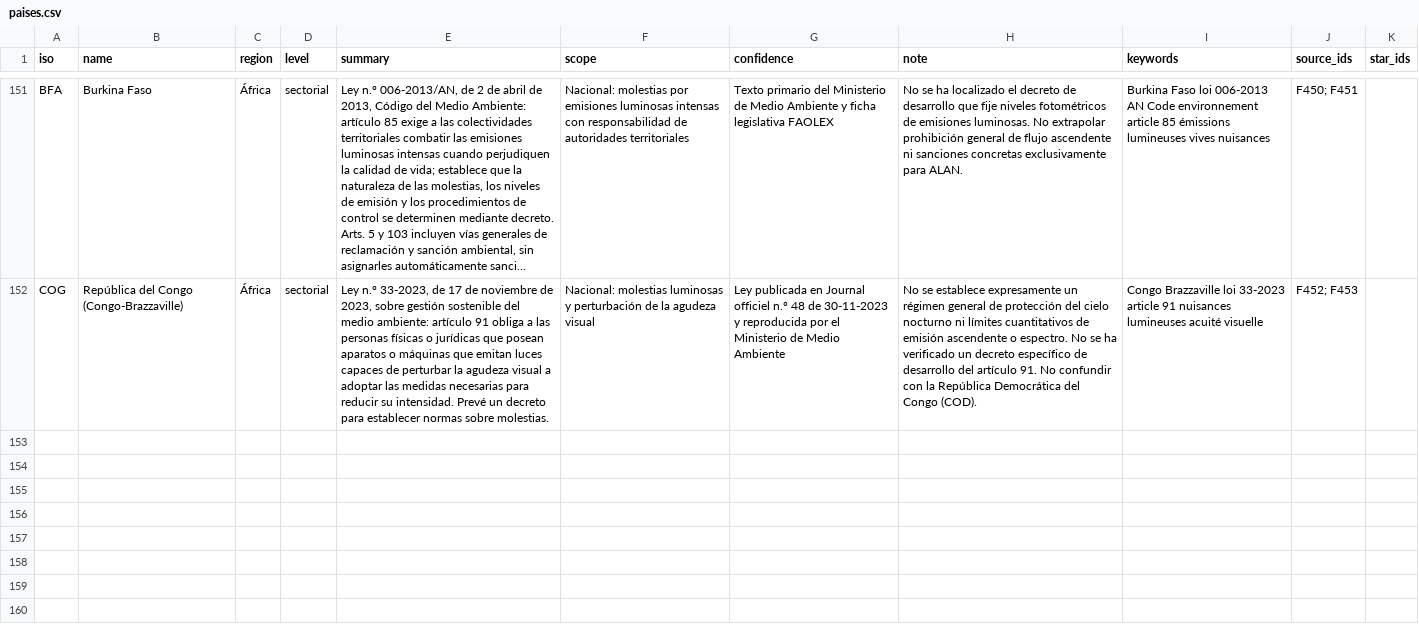
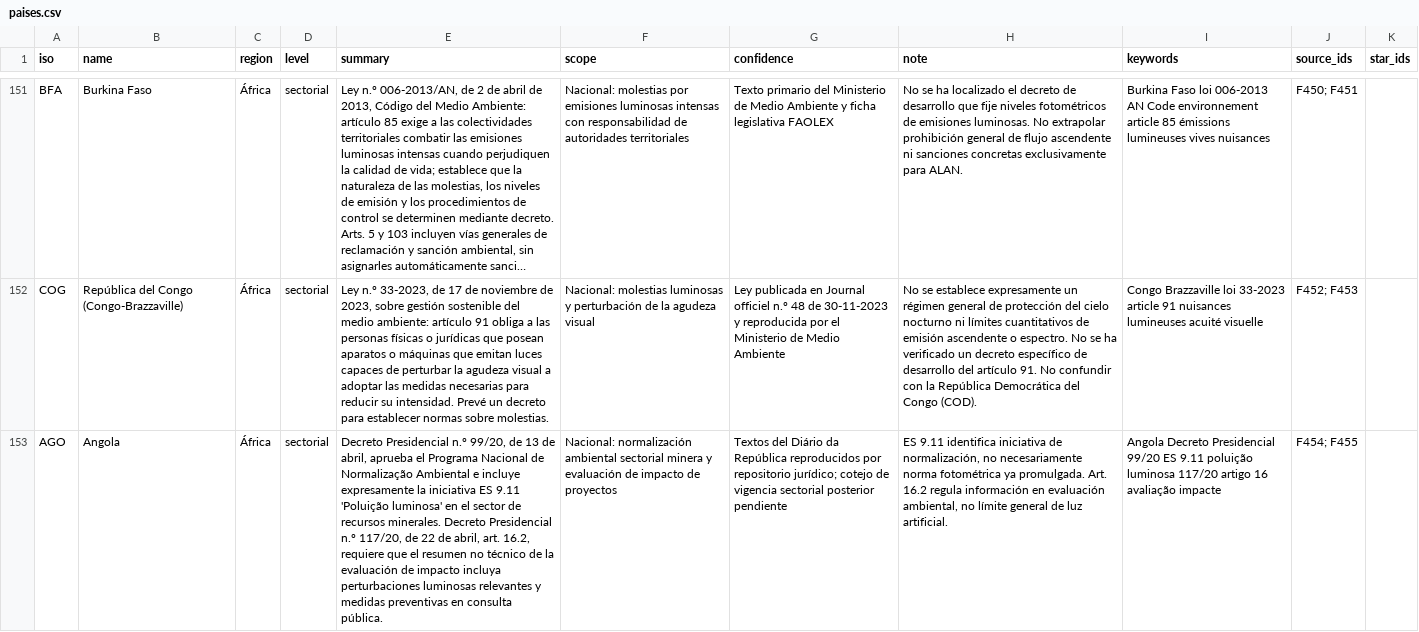
Before and after one commit to pmisson/atlas-luz-nocturna, a CSV file: data/paises.csv, drawn as a sheet; only a part is shown, gaps mark what is left out; long unchanged cells end in …; the diff covers the shown part only; the diff names each change by its address in the sheet, - before the commit and + after, or states it on an @@ line.

Commit message:
Incorporar Angola y Zimbabue con normas ALAN sectoriales

```diff
--- a/data/paises.csv
+++ b/data/paises.csv
+row 153: AGO | Angola | África | sectorial | Decreto Presidencial n.º 99/20, de 13 de abril, aprueba el Programa Nacional de Normalização Ambiental e incluye expresamente la iniciativa ES 9.11 'Poluição luminosa' en el sector de recursos minerales. Decreto Presidencial n.º 117/20, de 22 de abril, art. 16.2, requiere que el resumen no técnico de la evaluación de impacto incluya perturbaciones luminosas relevantes y medidas preventivas en consulta pública. | Nacional: normalización ambiental sectorial minera y evaluación de impacto de proyectos | Textos del Diário da República reproducidos por repositorio jurídico; cotejo de vigencia sectorial posterior pendiente | ES 9.11 identifica iniciativa de normalización, no necesariamente norma fotométrica ya promulgada. Art. 16.2 regula información en evaluación ambiental, no límite general de luz artificial. | Angola Decreto Presidencial 99/20 ES 9.11 poluição luminosa 117/20 artigo 16 avaliação impacte | F454; F455
```
Also changed, not shown: 1 added row elsewhere in this file.
